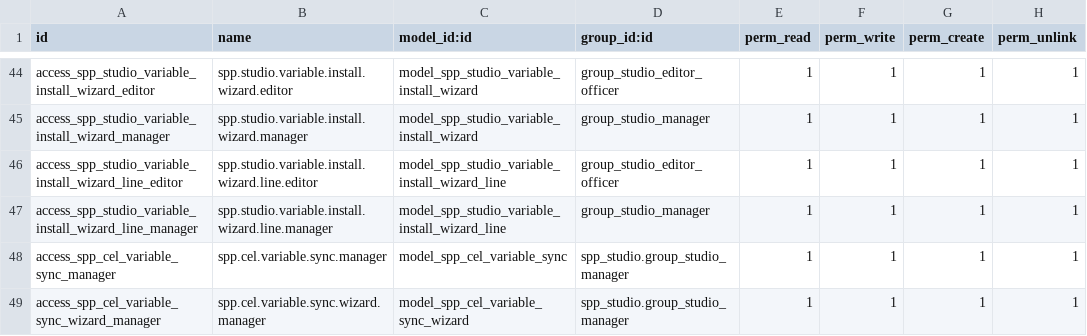
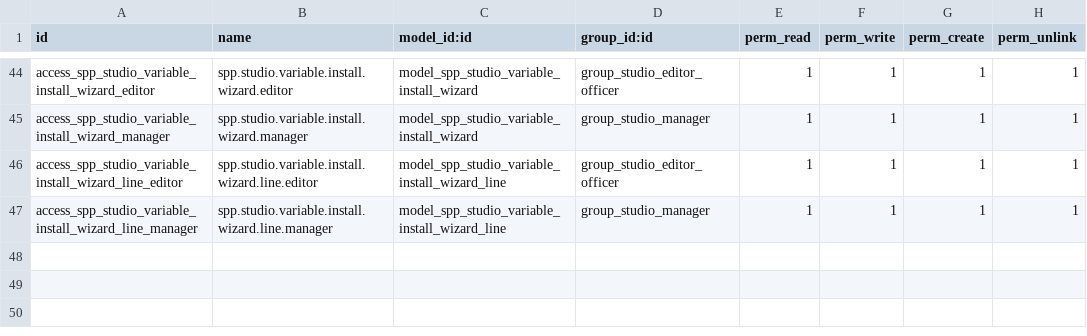
Before and after one commit to OpenSPP/OpenSPP2, a CSV file: spp_studio/security/ir.model.access.csv, drawn as a sheet; only a part is shown, gaps mark what is left out.

```diff
--- a/spp_studio/security/ir.model.access.csv
+++ b/spp_studio/security/ir.model.access.csv
@@ -47,3 +47 @@ access_spp_studio_variable_install_wizard_line_editor,spp.studio.variable.instal
 access_spp_studio_variable_install_wizard_line_manager,spp.studio.variable.install.wizard.line.manager,model_spp_studio_variable_install_wizard_line,group_studio_manager,1,1,1,1
-access_spp_cel_variable_sync_manager,spp.cel.variable.sync.manager,model_spp_cel_variable_sync,spp_studio.group_studio_manager,1,1,1,1
-access_spp_cel_variable_sync_wizard_manager,spp.cel.variable.sync.wizard.manager,model_spp_cel_variable_sync_wizard,spp_studio.group_studio_manager,1,1,1,1
```
Also changed, not shown: spp_programs/security/ir.model.access.csv, 2 other files.
